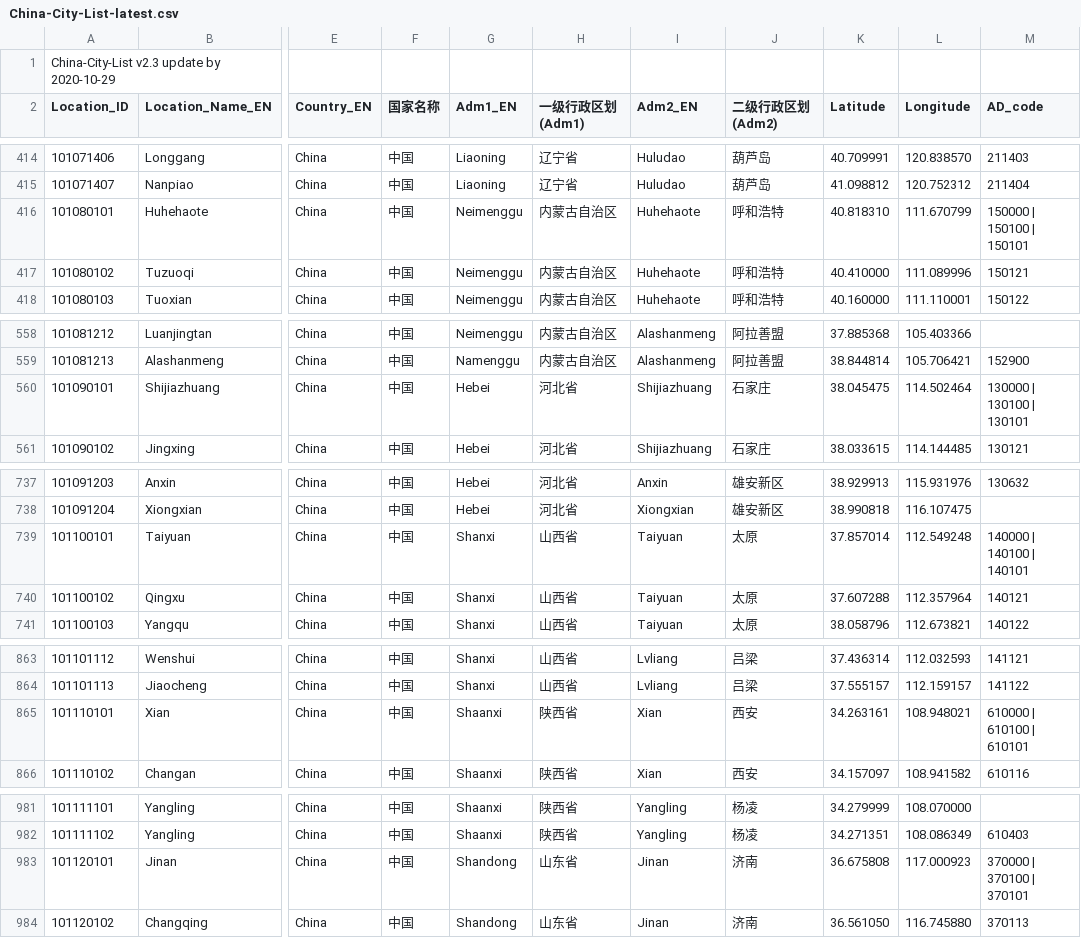
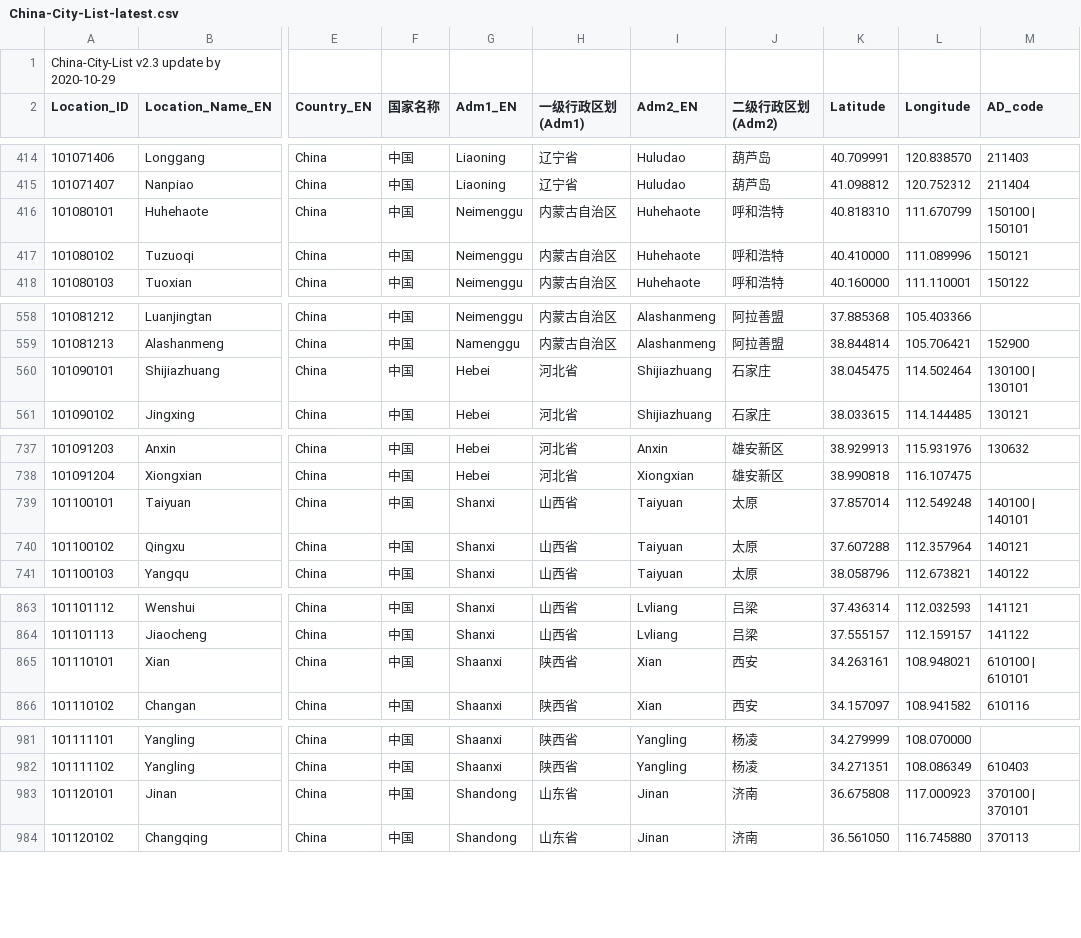
Before and after one commit to qwd/LocationList, a CSV file: China-City-List-latest.csv, drawn as a sheet; only a part is shown, gaps mark what is left out; the diff covers the shown part only; the diff names each change by its address in the sheet, - before the commit and + after, or states it on an @@ line.

```diff
--- a/China-City-List-latest.csv
+++ b/China-City-List-latest.csv
-M416 (AD_code): 150000 | 150100 | 150101
+M416 (AD_code): 150100 | 150101
-M560 (AD_code): 130000 | 130100 | 130101
+M560 (AD_code): 130100 | 130101
-M739 (AD_code): 140000 | 140100 | 140101
+M739 (AD_code): 140100 | 140101
-M865 (AD_code): 610000 | 610100 | 610101
+M865 (AD_code): 610100 | 610101
-M983 (AD_code): 370000 | 370100 | 370101
+M983 (AD_code): 370100 | 370101
```
Also changed, not shown: 24 edited cells elsewhere in this file.
